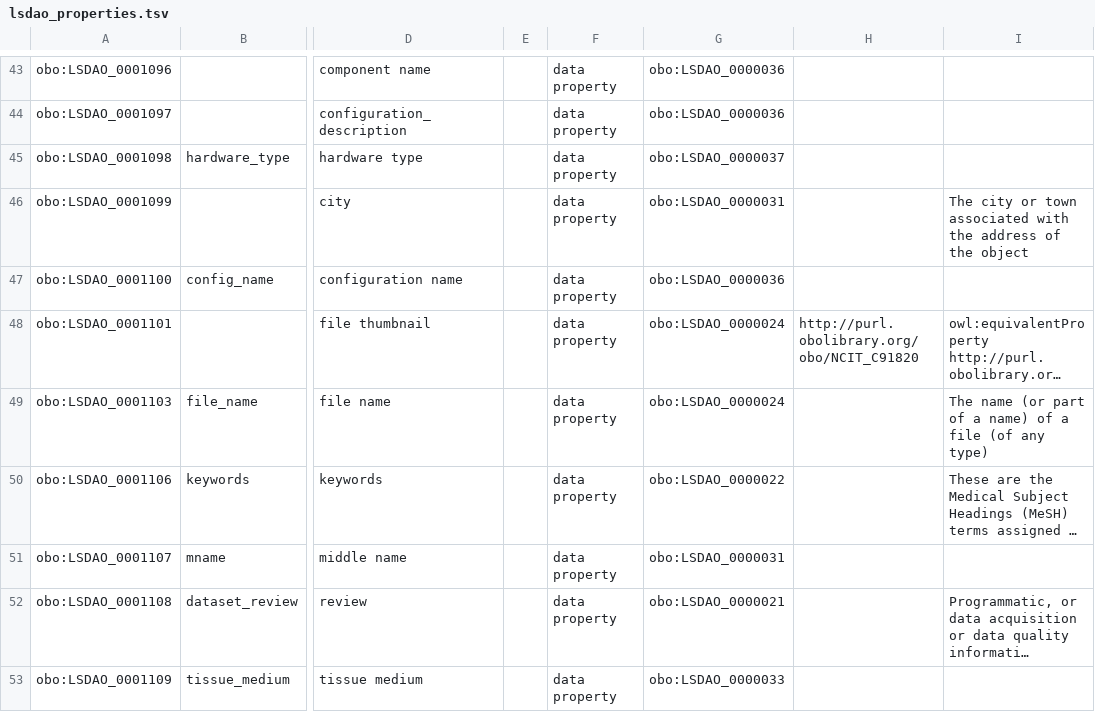
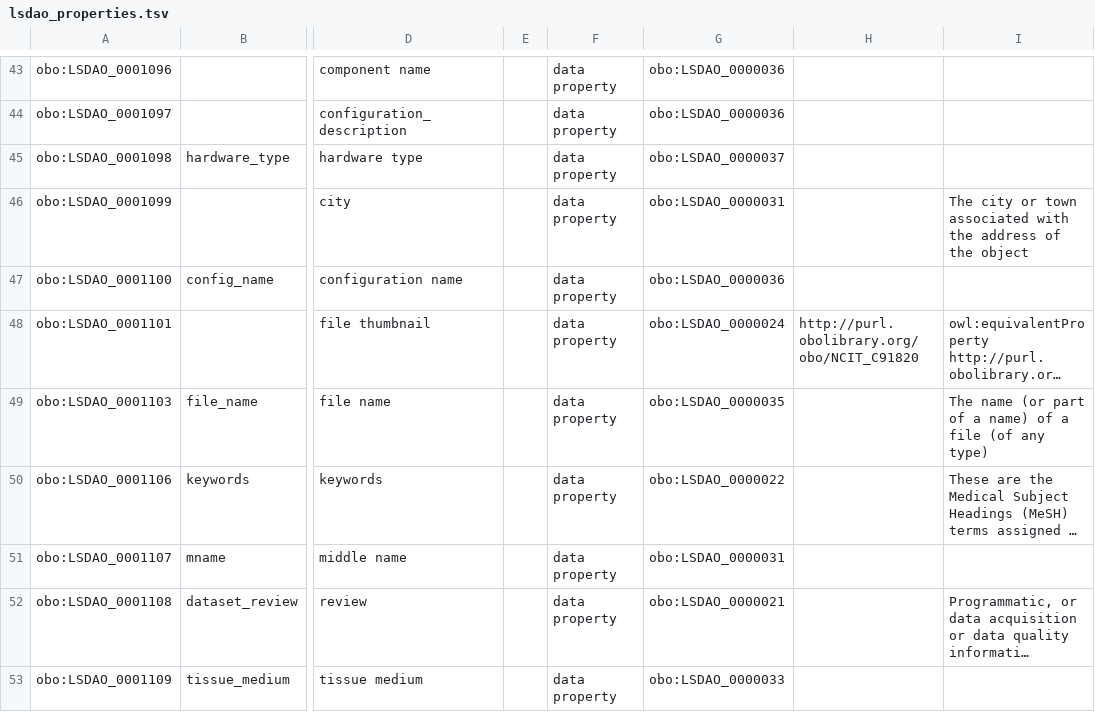
Before and after one commit to nasa/LSDAO, a TSV file: src/ontology/templates/lsdao_properties.tsv, drawn as a sheet; only a part is shown, gaps mark what is left out; long unchanged cells end in …; the diff covers the shown part only; the diff names each change by its address in the sheet, - before the commit and + after, or states it on an @@ line.

```diff
--- a/src/ontology/templates/lsdao_properties.tsv
+++ b/src/ontology/templates/lsdao_properties.tsv
-G49: obo:LSDAO_0000024
+G49: obo:LSDAO_0000035
```
Also changed, not shown: 3 removed rows and 6 edited cells elsewhere in this file, src/ontology/templates/lsdao_classes.tsv, 6 other files.
